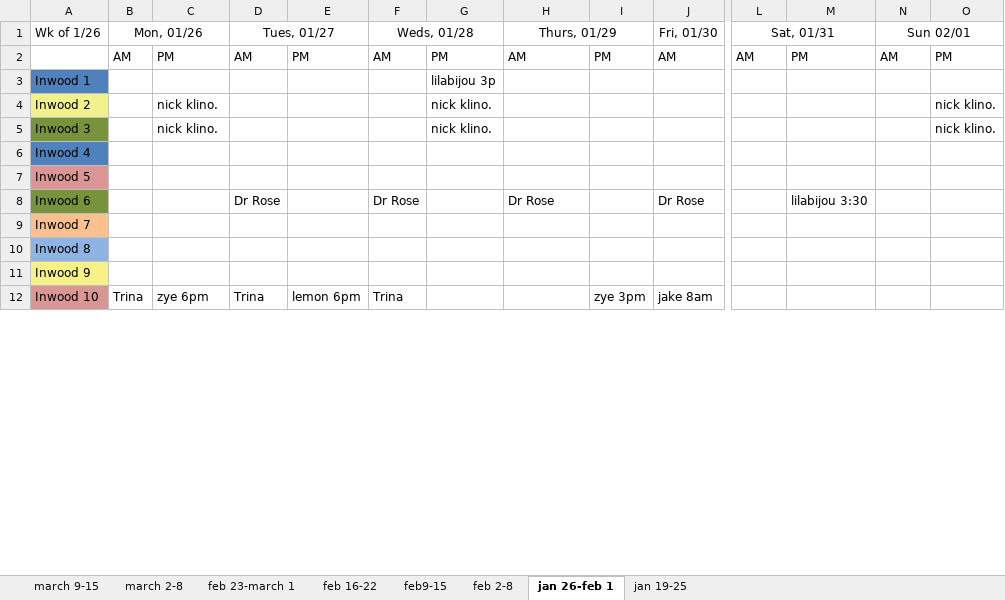
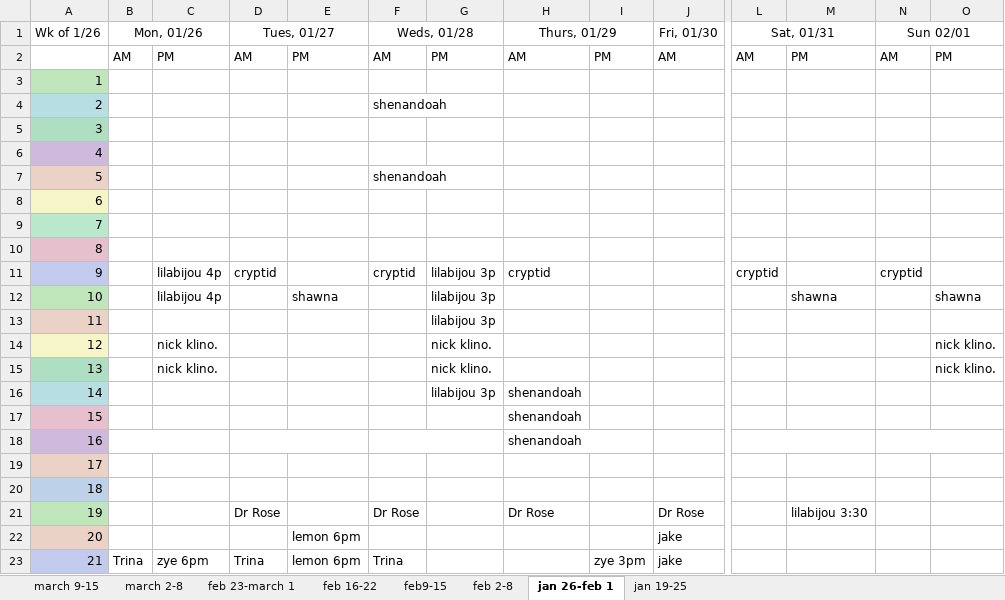
Before and after one commit to recluse9161/ddrr, an Excel workbook: processing/2026-log-of-walks-inwood_wahi.xlsx, sheet jan 26-feb 1, drawn as a sheet; only a part is shown, gaps mark what is left out; values as stored, in another font and other column widths than the file's, no borders; removed rows and columns are numbered as before the commit, all else as after; rows hold the shown columns only; the diff covers the shown part only; the diff names each change by its address in the sheet, - before the commit and + after, or states it on an @@ line.

```diff
--- a/processing/2026-log-of-walks-inwood_wahi.xlsx (sheet jan 26-feb 1)
+++ b/processing/2026-log-of-walks-inwood_wahi.xlsx (sheet jan 26-feb 1)
+row 3: 1
+row 4: 2 |  |  |  |  | shenandoah
+row 5: 3
+row 6: 4
+row 7: 5 |  |  |  |  | shenandoah
+row 8: 6
+row 9: 7
+row 10: 8
+row 11: 9 |  | lilabijou 4p | cryptid |  | cryptid | lilabijou 3p | cryptid |  |  | cryptid |  | cryptid
+row 12: 10 |  | lilabijou 4p |  | shawna |  | lilabijou 3p |  |  |  |  | shawna |  | shawna
-A13 (Wk of 1/26): Inwood 1
+A13 (Wk of 1/26): 11
-A13 fill: #4F81BD
+A13 fill: #EAD2C6
-A14 (Wk of 1/26): Inwood 2
+A14 (Wk of 1/26): 12
-A14 fill: #F2F28C
+A14 fill: #F5F5C8
-A15 (Wk of 1/26): Inwood 3
+A15 (Wk of 1/26): 13
-A15 fill: #77933C
+A15 fill: #AFDFC3
+row 16: 14 |  |  |  |  |  | lilabijou 3p | shenandoah
+row 17: 15 |  |  |  |  |  |  | shenandoah
+row 18: 16 |  |  |  |  |  |  | shenandoah
-A19 (Wk of 1/26): Inwood 4
+A19 (Wk of 1/26): 17
-A19 fill: #4F81BD
+A19 fill: #EAD2C6
-A20 (Wk of 1/26): Inwood 5
+A20 (Wk of 1/26): 18
-A20 fill: #D99694
+A20 fill: #BDD1E8
-A21 (Wk of 1/26): Inwood 6
+A21 (Wk of 1/26): 19
-A21 fill: #77933C
+A21 fill: #BFE5BA
-row 9: Inwood 7
-row 10: Inwood 8
-row 11: Inwood 9
+row 22: 20 |  |  |  | lemon 6pm |  |  |  |  | jake
-A23 (Wk of 1/26): Inwood 10
+A23 (Wk of 1/26): 21
-A23 fill: #D99694
+A23 fill: #C2CBED
-J23 (Fri, 01/30): jake 8am
+J23 (Fri, 01/30): jake
```
Also changed, not shown: 3 added rows, 16 removed rows, 2 edited cells and cell formats elsewhere in this sheet, sheet march 2-8, sheet march 9-15, sheet feb9-15, sheet feb 23-march 1, sheet feb 2-8, sheet jan 19-25, 1 more sheet, charts or pictures, 5 other files.
